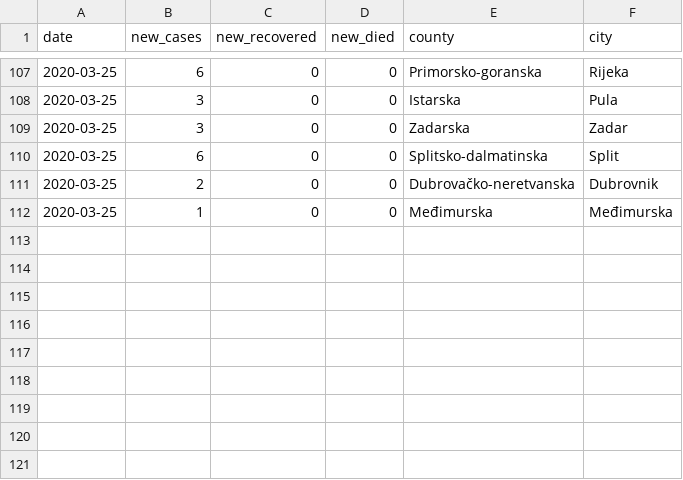
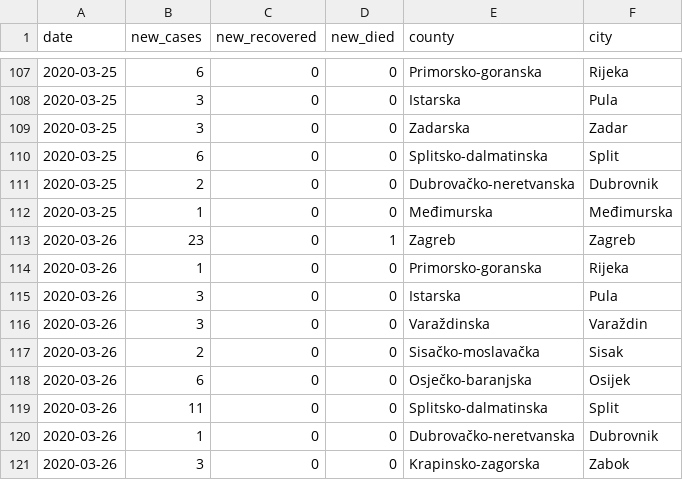
Before and after one commit to tonivrbic/covid-19-croatia, a CSV file: covid_hr.csv, drawn as a sheet; only a part is shown, gaps mark what is left out; the diff names each change by its address in the sheet, - before the commit and + after, or states it on an @@ line.

```diff
--- a/covid_hr.csv
+++ b/covid_hr.csv
+row 113: 2020-03-26 | 23 | 0 | 1 | Zagreb | Zagreb
+row 114: 2020-03-26 | 1 | 0 | 0 | Primorsko-goranska | Rijeka
+row 115: 2020-03-26 | 3 | 0 | 0 | Istarska | Pula
+row 116: 2020-03-26 | 3 | 0 | 0 | Varaždinska | Varaždin
+row 117: 2020-03-26 | 2 | 0 | 0 | Sisačko-moslavačka | Sisak
+row 118: 2020-03-26 | 6 | 0 | 0 | Osječko-baranjska | Osijek
+row 119: 2020-03-26 | 11 | 0 | 0 | Splitsko-dalmatinska | Split
+row 120: 2020-03-26 | 1 | 0 | 0 | Dubrovačko-neretvanska | Dubrovnik
+row 121: 2020-03-26 | 3 | 0 | 0 | Krapinsko-zagorska | Zabok
```
Also changed, not shown: generated/cases_cumulative.csv, generated/cases_per_city.csv, 6 other files.
